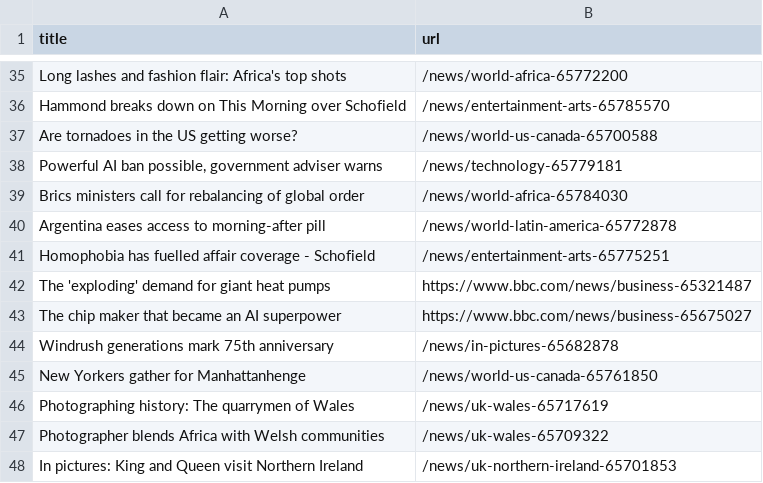
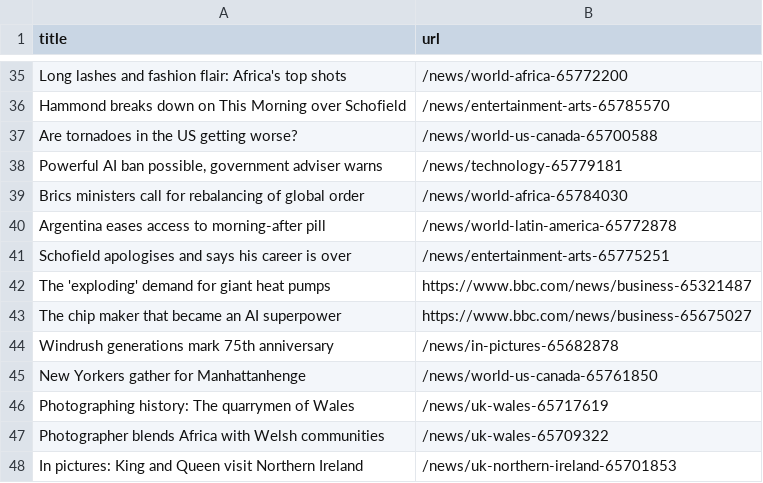
Before and after one commit to vlsachdev/automatic-scraper-bbc, a CSV file: bbc.csv, drawn as a sheet; only a part is shown, gaps mark what is left out.

```diff
--- a/bbc.csv
+++ b/bbc.csv
@@ -40,3 +40,3 @@ Brics ministers call for rebalancing of global order,/news/world-africa-65784030
 Argentina eases access to morning-after pill,/news/world-latin-america-65772878
-Homophobia has fuelled affair coverage - Schofield,/news/entertainment-arts-65775251
+Schofield apologises and says his career is over,/news/entertainment-arts-65775251
 The 'exploding' demand for giant heat pumps,https://www.bbc.com/news/business-65321487
```
